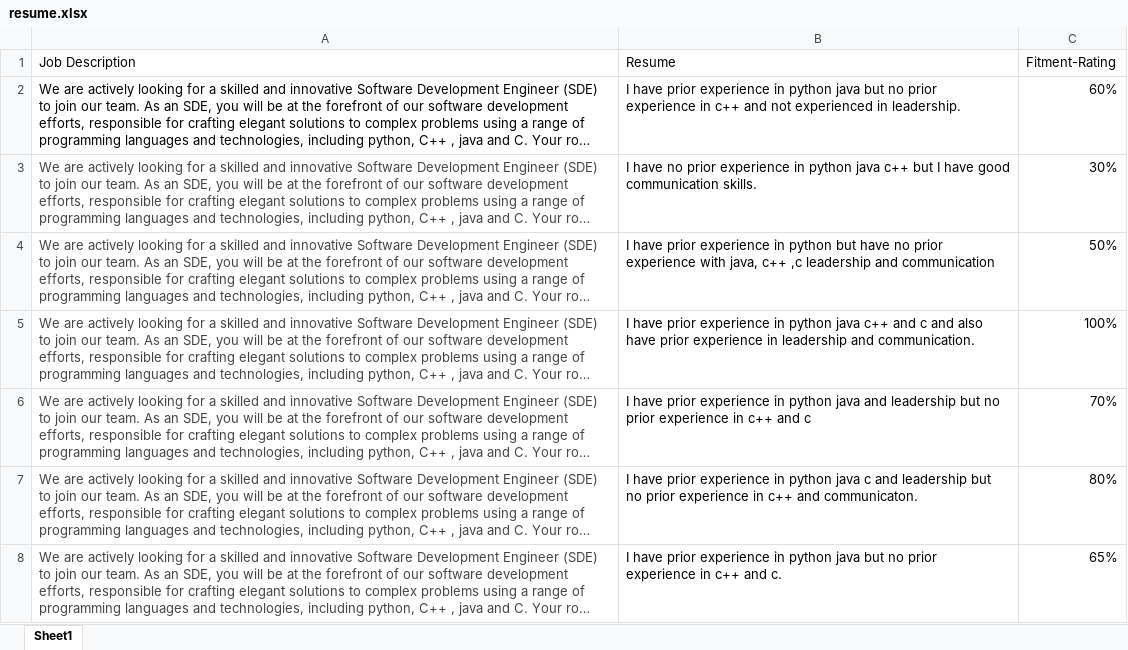
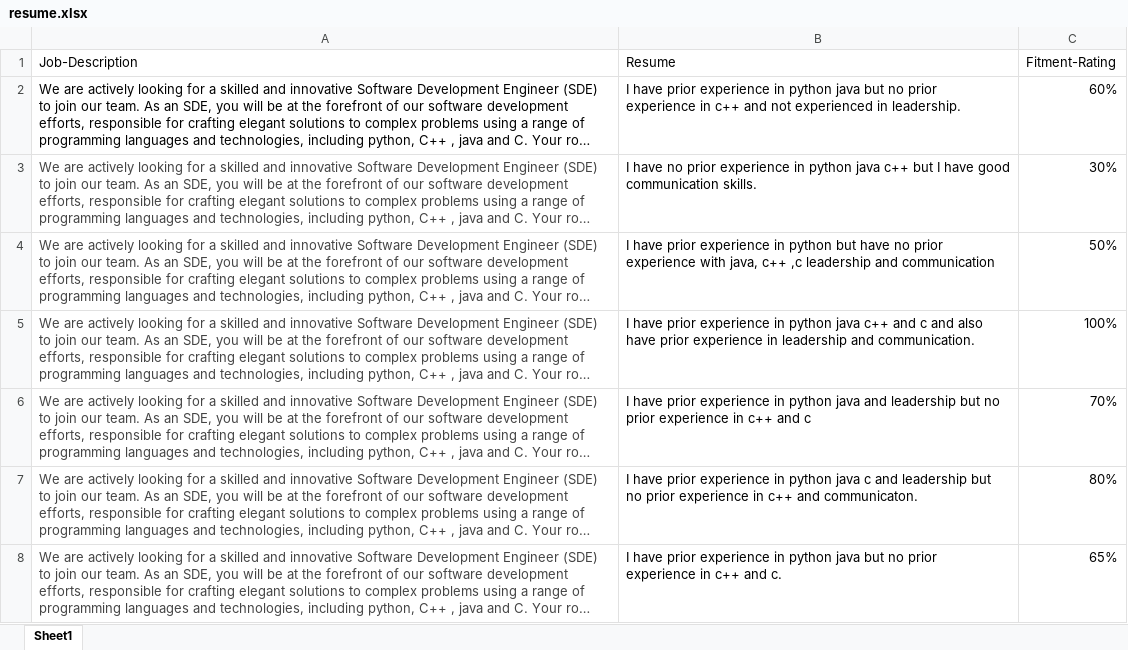
Before and after one commit to Rovaine/ResumeMatcher_JDScrubber, an Excel workbook: resume.xlsx, sheet Sheet1, drawn as a sheet; only a part is shown; long unchanged cells end in …; values as stored, in another font and other column widths than the file's, no borders; the diff names each change by its address in the sheet, - before the commit and + after, or states it on an @@ line.

```diff
--- a/resume.xlsx (sheet Sheet1)
+++ b/resume.xlsx (sheet Sheet1)
-A1: Job Description
+A1: Job-Description
```
Also changed, not shown: 8 other files.
